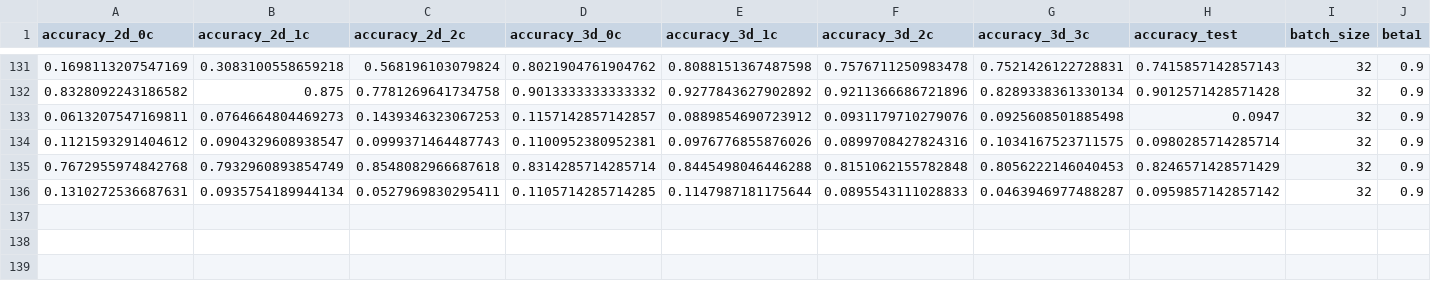
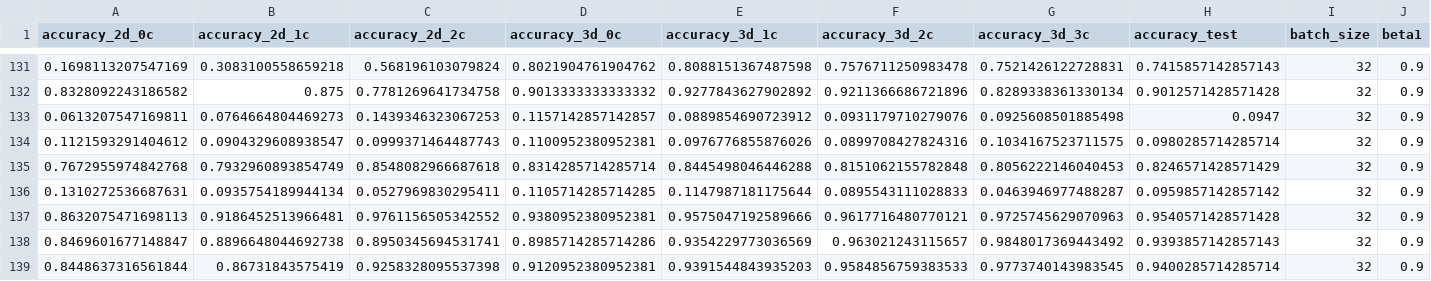
Before and after one commit to UW-Madison-Lee-Lab/ENTP, a CSV file: results/results.csv, drawn as a sheet; only a part is shown, gaps mark what is left out; rows hold the shown columns only; the diff names each change by its address in the sheet, - before the commit and + after, or states it on an @@ line.

Commit message:
more results

```diff
--- a/results/results.csv
+++ b/results/results.csv
+row 137: 0.8632075471698113 | 0.9186452513966481 | 0.9761156505342552 | 0.9380952380952381 | 0.9575047192589666 | 0.9617716480770121 | 0.9725745629070963 | 0.9540571428571428 | 32 | 0.9
+row 138: 0.8469601677148847 | 0.8896648044692738 | 0.8950345694531741 | 0.8985714285714286 | 0.9354229773036569 | 0.963021243115657 | 0.9848017369443492 | 0.9393857142857143 | 32 | 0.9
+row 139: 0.8448637316561844 | 0.86731843575419 | 0.9258328095537398 | 0.9120952380952381 | 0.9391544843935203 | 0.9584856759383533 | 0.9773740143983545 | 0.9400285714285714 | 32 | 0.9
```
Also changed, not shown: 1 other file.
